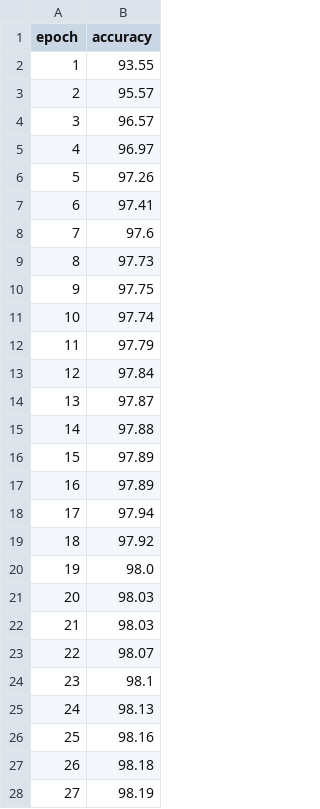
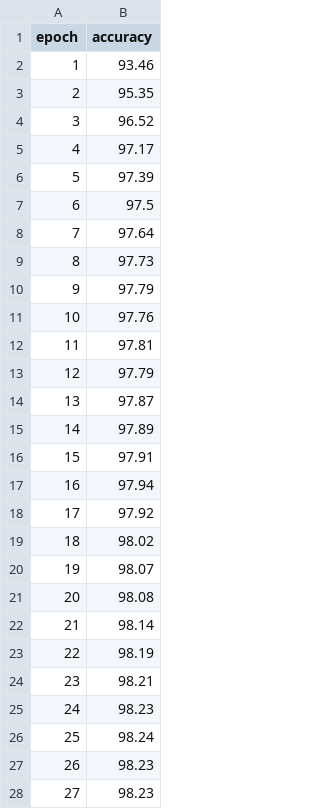
Before and after one commit to GiacomoGuidotto/DAT565, a CSV file: assignment-6/models/two_layer_accuracy.csv, drawn as a sheet; only a part is shown; the diff covers the shown part only.

```diff
--- a/assignment-6/models/two_layer_accuracy.csv
+++ b/assignment-6/models/two_layer_accuracy.csv
@@ -1,28 +1,28 @@
 epoch,accuracy
-1,93.55
-2,95.57
-3,96.57
-4,96.97
-5,97.26
-6,97.41
-7,97.6
+1,93.46
+2,95.35
+3,96.52
+4,97.17
+5,97.39
+6,97.5
+7,97.64
 8,97.73
-9,97.75
-10,97.74
-11,97.79
-12,97.84
+9,97.79
+10,97.76
+11,97.81
+12,97.79
 13,97.87
-14,97.88
-15,97.89
-16,97.89
-17,97.94
-18,97.92
-19,98.0
-20,98.03
-21,98.03
-22,98.07
-23,98.1
-24,98.13
-25,98.16
-26,98.18
-27,98.19
+14,97.89
+15,97.91
+16,97.94
+17,97.92
+18,98.02
+19,98.07
+20,98.08
+21,98.14
+22,98.19
+23,98.21
+24,98.23
+25,98.24
+26,98.23
+27,98.23
```
Also changed, not shown: 13 edited cells elsewhere in this file, 14 other files.
